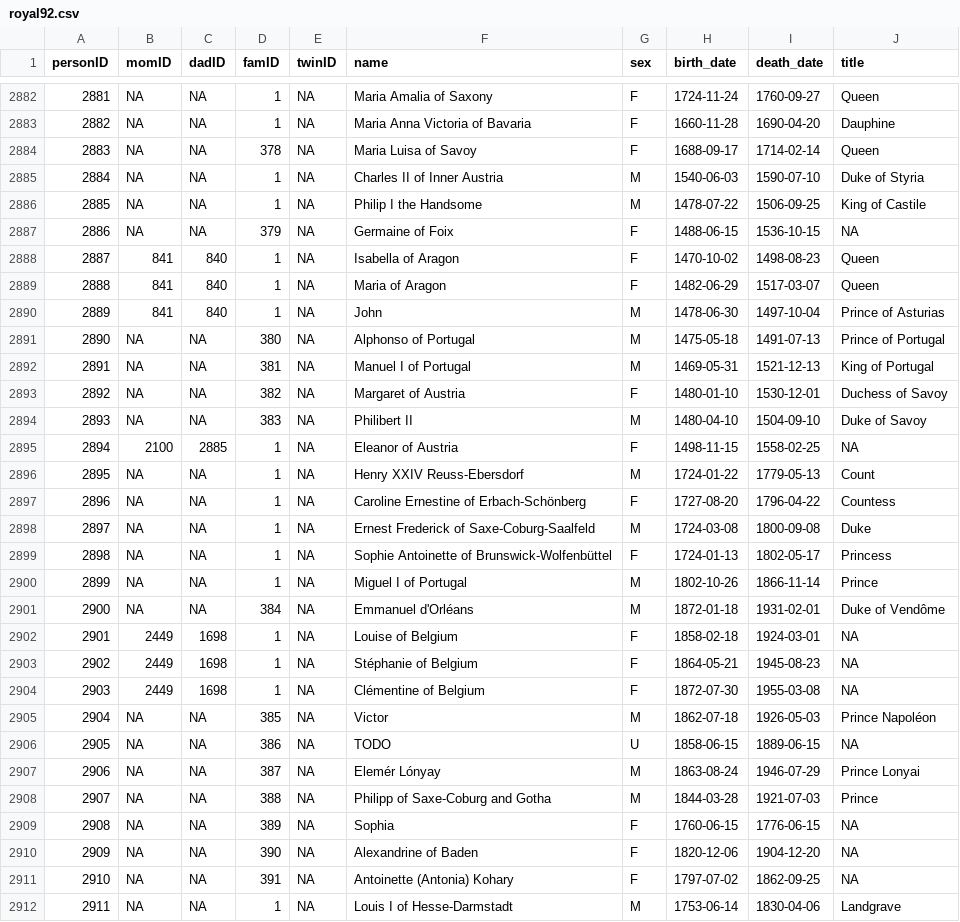
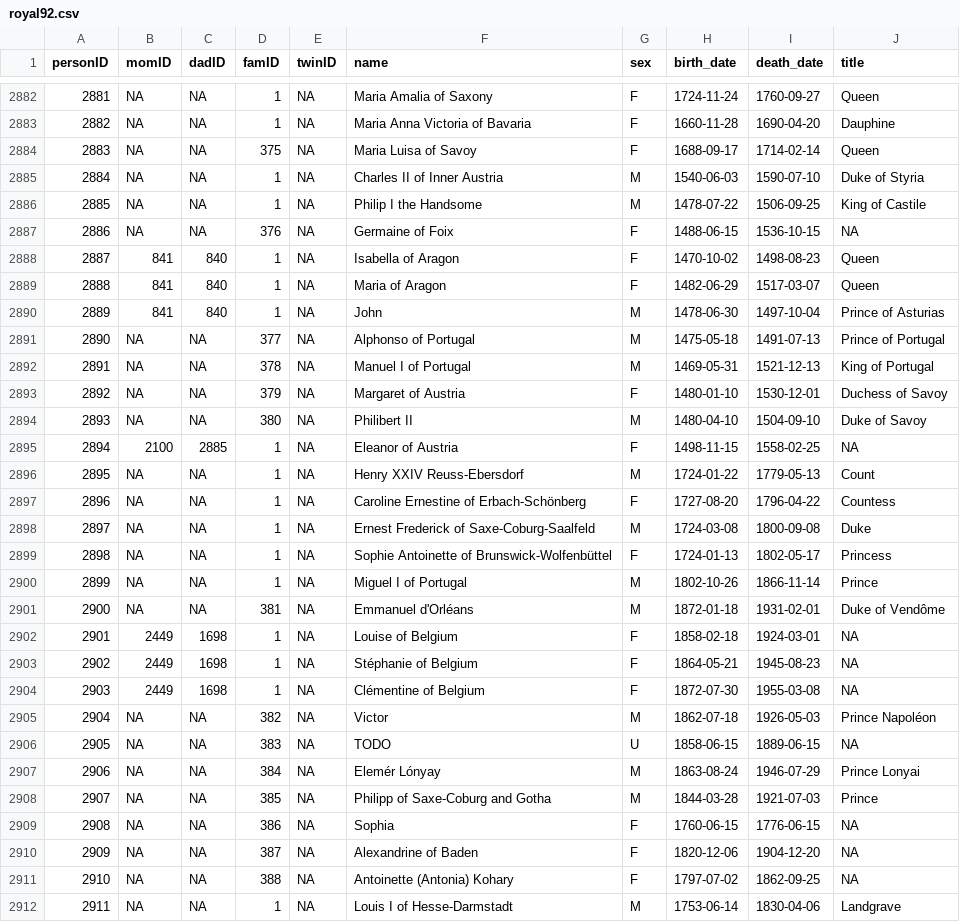
Before and after one commit to R-Computing-Lab/tidygedcom, a CSV file: data-raw/royal92/royal92.csv, drawn as a sheet; only a part is shown, gaps mark what is left out; the diff covers the shown part only.

```diff
--- a/data-raw/royal92/royal92.csv
+++ b/data-raw/royal92/royal92.csv
@@ -2883,6 +2883,6 @@ personID,momID,dadID,famID,twinID,name,sex,birth_date,death_date,title
 2882,NA,NA,1,NA,Maria Anna Victoria of Bavaria,F,1660-11-28,1690-04-20,Dauphine
-2883,NA,NA,378,NA,Maria Luisa of Savoy,F,1688-09-17,1714-02-14,Queen
+2883,NA,NA,375,NA,Maria Luisa of Savoy,F,1688-09-17,1714-02-14,Queen
 2884,NA,NA,1,NA,Charles II of Inner Austria,M,1540-06-03,1590-07-10,Duke of Styria
 2885,NA,NA,1,NA,Philip I the Handsome,M,1478-07-22,1506-09-25,King of Castile
-2886,NA,NA,379,NA,Germaine of Foix,F,1488-06-15,1536-10-15,NA
+2886,NA,NA,376,NA,Germaine of Foix,F,1488-06-15,1536-10-15,NA
 2887,841,840,1,NA,Isabella of Aragon,F,1470-10-02,1498-08-23,Queen
@@ -2890,6 +2890,6 @@ personID,momID,dadID,famID,twinID,name,sex,birth_date,death_date,title
 2889,841,840,1,NA,John,M,1478-06-30,1497-10-04,Prince of Asturias
-2890,NA,NA,380,NA,Alphonso of Portugal,M,1475-05-18,1491-07-13,Prince of Portugal
-2891,NA,NA,381,NA,Manuel I of Portugal,M,1469-05-31,1521-12-13,King of Portugal
-2892,NA,NA,382,NA,Margaret of Austria,F,1480-01-10,1530-12-01,Duchess of Savoy
-2893,NA,NA,383,NA,Philibert II,M,1480-04-10,1504-09-10,Duke of Savoy
+2890,NA,NA,377,NA,Alphonso of Portugal,M,1475-05-18,1491-07-13,Prince of Portugal
+2891,NA,NA,378,NA,Manuel I of Portugal,M,1469-05-31,1521-12-13,King of Portugal
+2892,NA,NA,379,NA,Margaret of Austria,F,1480-01-10,1530-12-01,Duchess of Savoy
+2893,NA,NA,380,NA,Philibert II,M,1480-04-10,1504-09-10,Duke of Savoy
 2894,2100,2885,1,NA,Eleanor of Austria,F,1498-11-15,1558-02-25,NA
@@ -2900,3 +2900,3 @@ personID,momID,dadID,famID,twinID,name,sex,birth_date,death_date,title
 2899,NA,NA,1,NA,Miguel I of Portugal,M,1802-10-26,1866-11-14,Prince
-2900,NA,NA,384,NA,Emmanuel d'Orléans,M,1872-01-18,1931-02-01,Duke of Vendôme
+2900,NA,NA,381,NA,Emmanuel d'Orléans,M,1872-01-18,1931-02-01,Duke of Vendôme
 2901,2449,1698,1,NA,Louise of Belgium,F,1858-02-18,1924-03-01,NA
@@ -2904,9 +2904,9 @@ personID,momID,dadID,famID,twinID,name,sex,birth_date,death_date,title
 2903,2449,1698,1,NA,Clémentine of Belgium,F,1872-07-30,1955-03-08,NA
-2904,NA,NA,385,NA,Victor,M,1862-07-18,1926-05-03,Prince Napoléon
-2905,NA,NA,386,NA,TODO,U,1858-06-15,1889-06-15,NA
-2906,NA,NA,387,NA,Elemér Lónyay,M,1863-08-24,1946-07-29,Prince Lonyai
-2907,NA,NA,388,NA,Philipp of Saxe-Coburg and Gotha,M,1844-03-28,1921-07-03,Prince
-2908,NA,NA,389,NA,Sophia,F,1760-06-15,1776-06-15,NA
-2909,NA,NA,390,NA,Alexandrine of Baden,F,1820-12-06,1904-12-20,NA
-2910,NA,NA,391,NA,Antoinette (Antonia) Kohary,F,1797-07-02,1862-09-25,NA
+2904,NA,NA,382,NA,Victor,M,1862-07-18,1926-05-03,Prince Napoléon
+2905,NA,NA,383,NA,TODO,U,1858-06-15,1889-06-15,NA
+2906,NA,NA,384,NA,Elemér Lónyay,M,1863-08-24,1946-07-29,Prince Lonyai
+2907,NA,NA,385,NA,Philipp of Saxe-Coburg and Gotha,M,1844-03-28,1921-07-03,Prince
+2908,NA,NA,386,NA,Sophia,F,1760-06-15,1776-06-15,NA
+2909,NA,NA,387,NA,Alexandrine of Baden,F,1820-12-06,1904-12-20,NA
+2910,NA,NA,388,NA,Antoinette (Antonia) Kohary,F,1797-07-02,1862-09-25,NA
 2911,NA,NA,1,NA,Louis I of Hesse-Darmstadt,M,1753-06-14,1830-04-06,Landgrave
```
Also changed, not shown: 66 edited cells elsewhere in this file, 2 other files.
